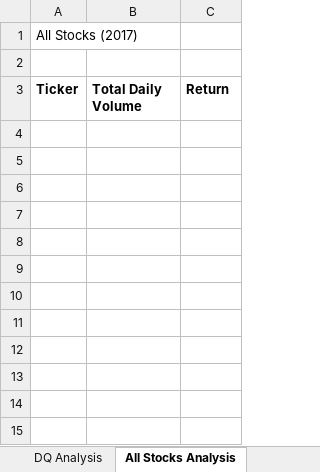
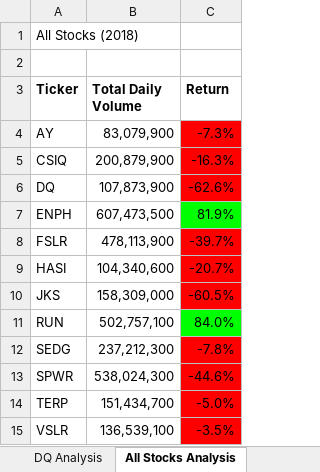
Before and after one commit to ArtTucker/stock-analysis, an Excel workbook: VBA_Challenge.xlsm, sheet All Stocks Analysis, drawn as a sheet; values as stored, in another font and other column widths than the file's, no borders; charts and pictures not drawn; the diff names each change by its address in the sheet, - before the commit and + after, or states it on an @@ line.

Commit message:
Broke things then un-broke them
Tried to tweak the code for even better preformance and discovered it did the oposite.
Maybe it's best to wait until after all the data is stored in the array before trying to output it.

```diff
--- a/VBA_Challenge.xlsm (sheet All Stocks Analysis)
+++ b/VBA_Challenge.xlsm (sheet All Stocks Analysis)
-A1 (Ticker): All Stocks (2017)
+A1 (Ticker): All Stocks (2018)
+row 4: AY | 83,079,900 | -7.3%
+row 5: CSIQ | 200,879,900 | -16.3%
+row 6: DQ | 107,873,900 | -62.6%
+row 7: ENPH | 607,473,500 | 81.9%
+row 8: FSLR | 478,113,900 | -39.7%
+row 9: HASI | 104,340,600 | -20.7%
+row 10: JKS | 158,309,000 | -60.5%
+row 11: RUN | 502,757,100 | 84.0%
+row 12: SEDG | 237,212,300 | -7.8%
+row 13: SPWR | 538,024,300 | -44.6%
+row 14: TERP | 151,434,700 | -5.0%
+row 15: VSLR | 136,539,100 | -3.5%
```
